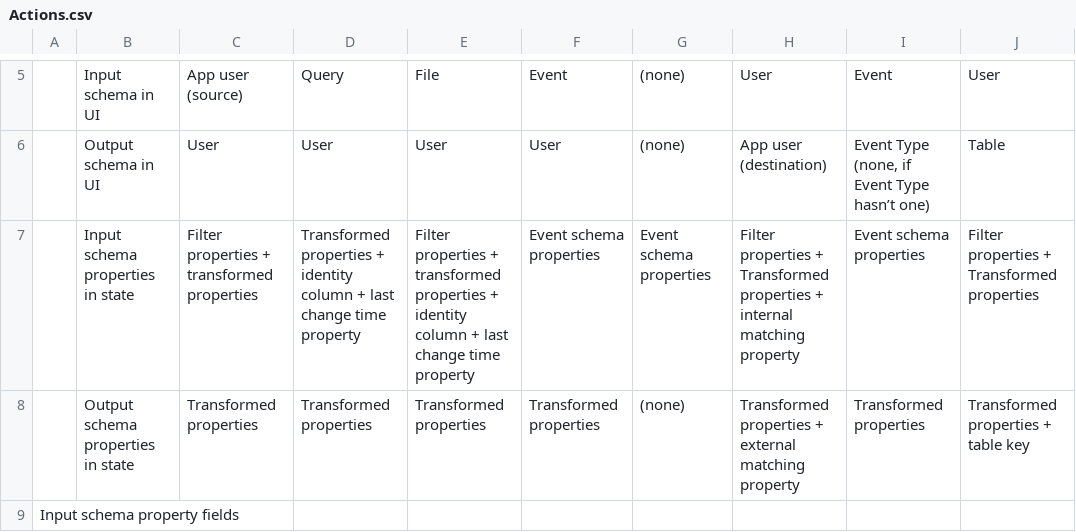
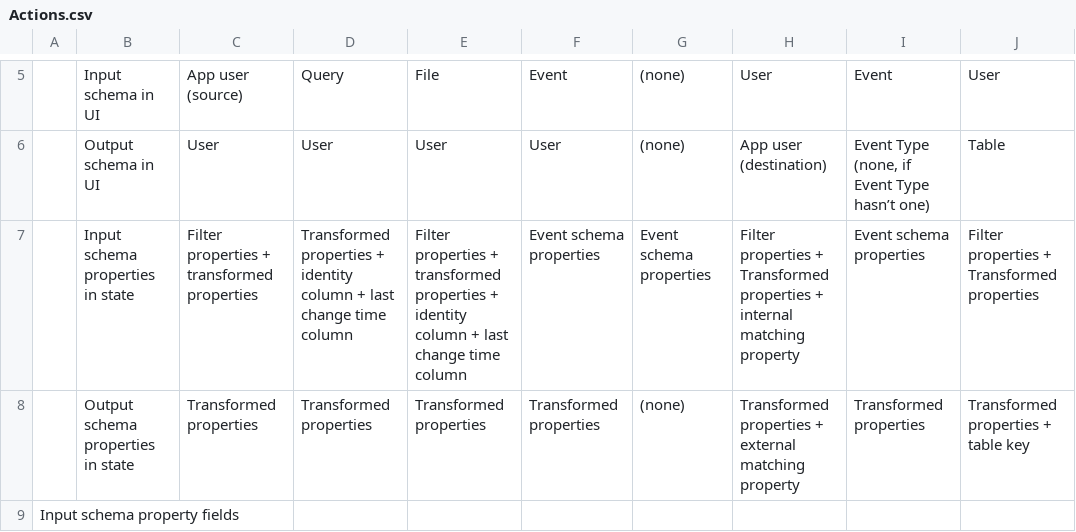
Before and after one commit to krenalis/krenalis, a CSV file: core/Actions.csv, drawn as a sheet; only a part is shown, gaps mark what is left out; the diff names each change by its address in the sheet, - before the commit and + after, or states it on an @@ line.

Commit message:
all: rename 'last change time property' to 'last change time column'
The term 'last change time column' is clearer for API users, so this
term has been changed all across the code.

The commit https://github.com/open2b/meergo/commit/d4e04ce80067ab74243cb701697fa553f95b20f4
did this change for 'identity column'.

Following commits may fix minor things in documentation and comments.

```diff
--- a/core/Actions.csv
+++ b/core/Actions.csv
-D7: …change time property
+D7: …change time column
-E7: …change time property
+E7: …change time column
```
Also changed, not shown: 27 other files.
